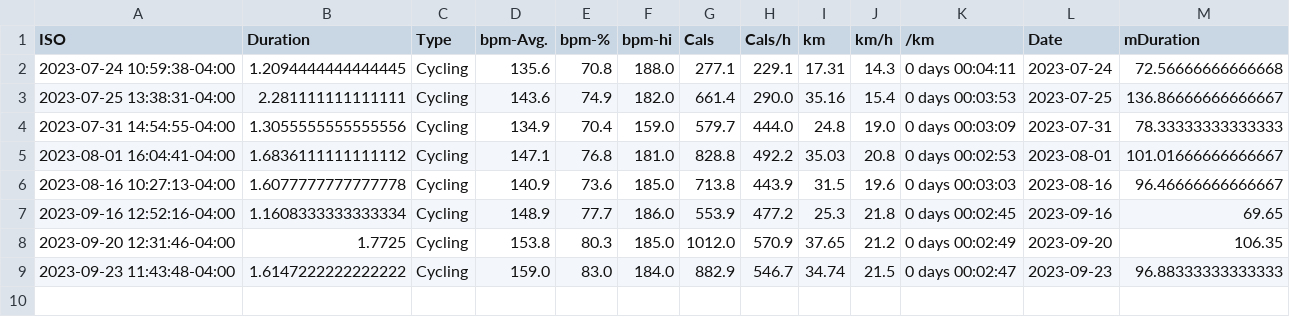
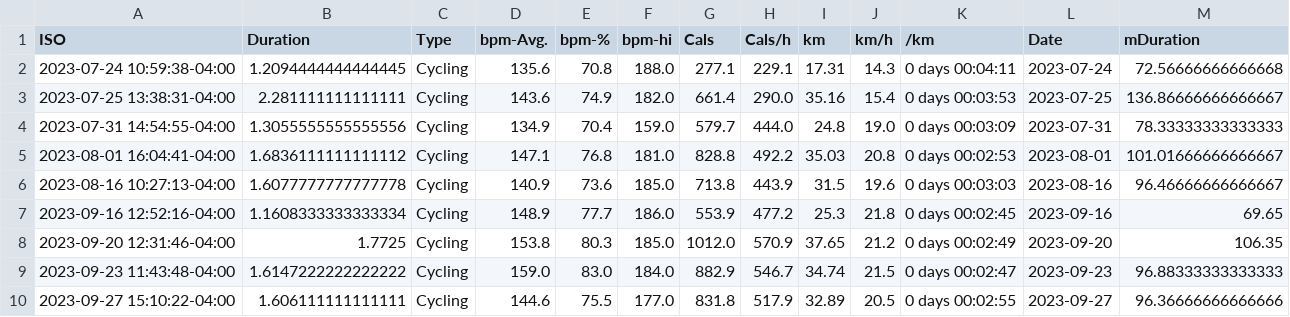
Before and after one commit to palmerac/Elevate, a CSV file: bikeStats.csv, drawn as a sheet; the diff names each change by its address in the sheet, - before the commit and + after, or states it on an @@ line.

```diff
--- a/bikeStats.csv
+++ b/bikeStats.csv
+row 10: 2023-09-27 15:10:22-04:00 | 1.606111111111111 | Cycling | 144.6 | 75.5 | 177.0 | 831.8 | 517.9 | 32.89 | 20.5 | 0 days 00:02:55 | 2023-09-27 | 96.36666666666666
```
Also changed, not shown: HeartWatch-Workouts-20230717-to-20230927.csv, 13 other files.
